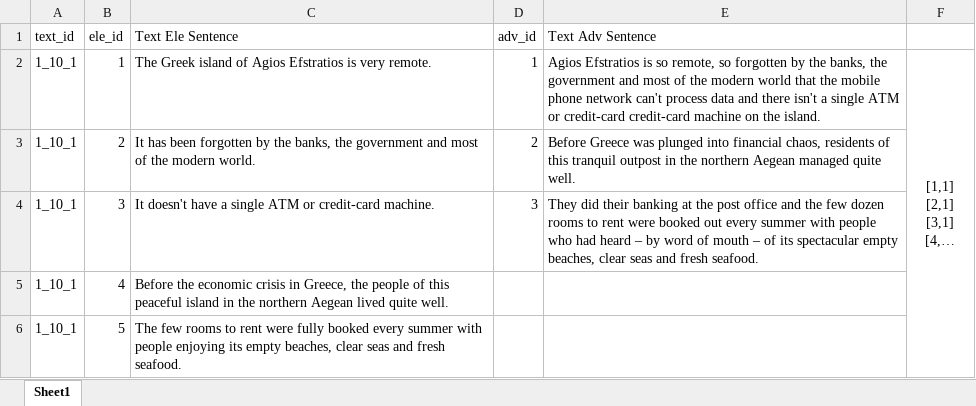
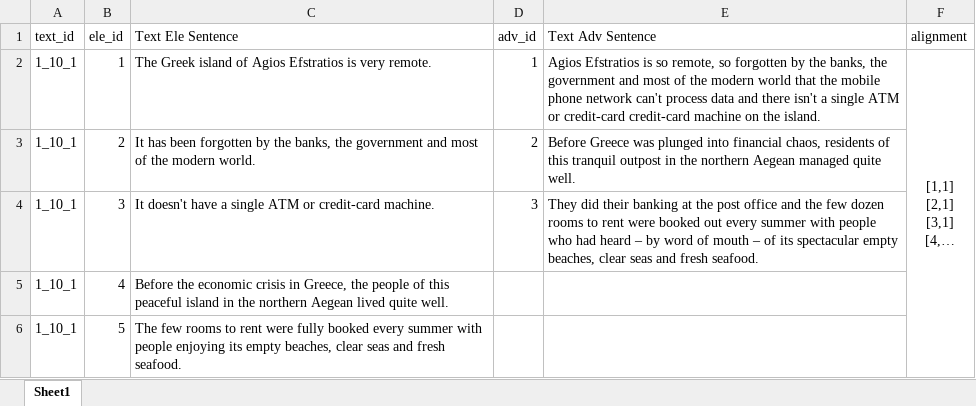
Before and after one commit to lacclab/alignment, an Excel workbook: aligned.xlsx, sheet Sheet1, drawn as a sheet; only a part is shown; long unchanged cells end in …; values as stored, in another font and other column widths than the file's, no borders; the diff names each change by its address in the sheet, - before the commit and + after, or states it on an @@ line.

Commit message:
Add files via upload

```diff
--- a/aligned.xlsx (sheet Sheet1)
+++ b/aligned.xlsx (sheet Sheet1)
-F1: (empty)
+F1: alignment
```
